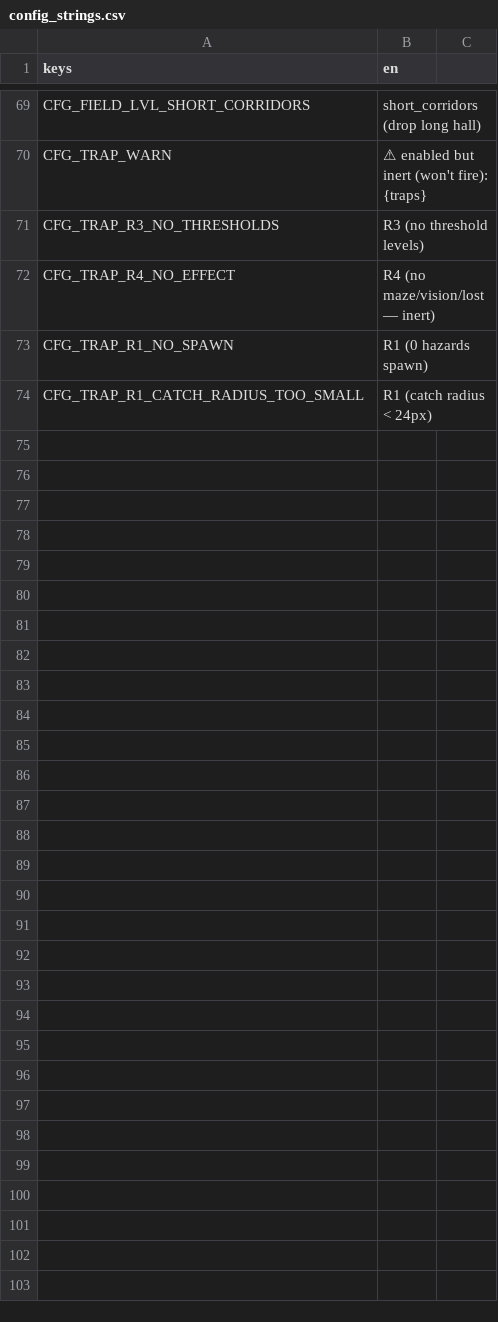
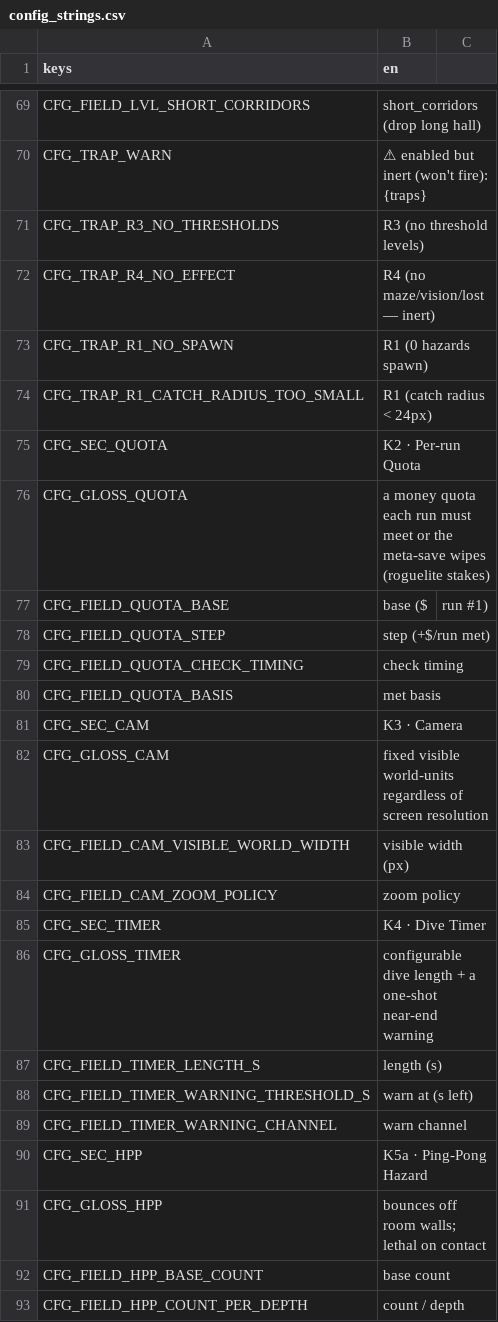
Before and after one commit to Qustom/junkyard, a CSV file: ui/config/config_strings.csv, drawn as a sheet; only a part is shown, gaps mark what is left out; the diff covers the shown part only; the diff names each change by its address in the sheet, - before the commit and + after, or states it on an @@ line.

```diff
--- a/ui/config/config_strings.csv
+++ b/ui/config/config_strings.csv
+row 75: CFG_SEC_QUOTA | K2 · Per-run Quota
+row 76: CFG_GLOSS_QUOTA | a money quota each run must meet or the meta-save wipes (roguelite stakes)
+row 77: CFG_FIELD_QUOTA_BASE | base ($ | run #1)
+row 78: CFG_FIELD_QUOTA_STEP | step (+$/run met)
+row 79: CFG_FIELD_QUOTA_CHECK_TIMING | check timing
+row 80: CFG_FIELD_QUOTA_BASIS | met basis
+row 81: CFG_SEC_CAM | K3 · Camera
+row 82: CFG_GLOSS_CAM | fixed visible world-units regardless of screen resolution
+row 83: CFG_FIELD_CAM_VISIBLE_WORLD_WIDTH | visible width (px)
+row 84: CFG_FIELD_CAM_ZOOM_POLICY | zoom policy
+row 85: CFG_SEC_TIMER | K4 · Dive Timer
+row 86: CFG_GLOSS_TIMER | configurable dive length + a one-shot near-end warning
+row 87: CFG_FIELD_TIMER_LENGTH_S | length (s)
+row 88: CFG_FIELD_TIMER_WARNING_THRESHOLD_S | warn at (s left)
+row 89: CFG_FIELD_TIMER_WARNING_CHANNEL | warn channel
+row 90: CFG_SEC_HPP | K5a · Ping-Pong Hazard
+row 91: CFG_GLOSS_HPP | bounces off room walls; lethal on contact
+row 92: CFG_FIELD_HPP_BASE_COUNT | base count
+row 93: CFG_FIELD_HPP_COUNT_PER_DEPTH | count / depth
```
Also changed, not shown: 23 added rows elsewhere in this file, 7 other files.
